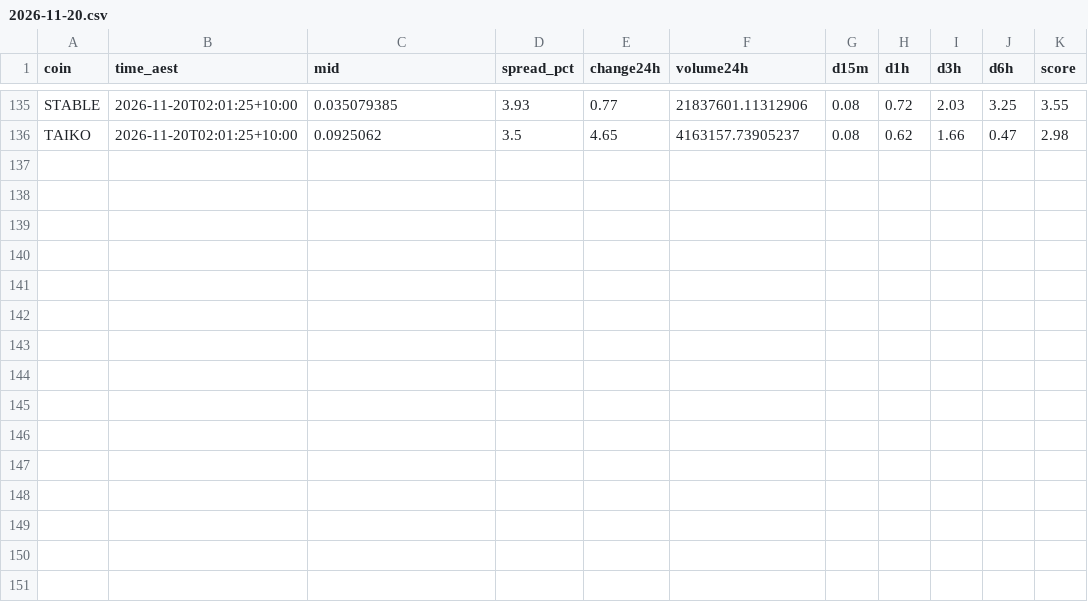
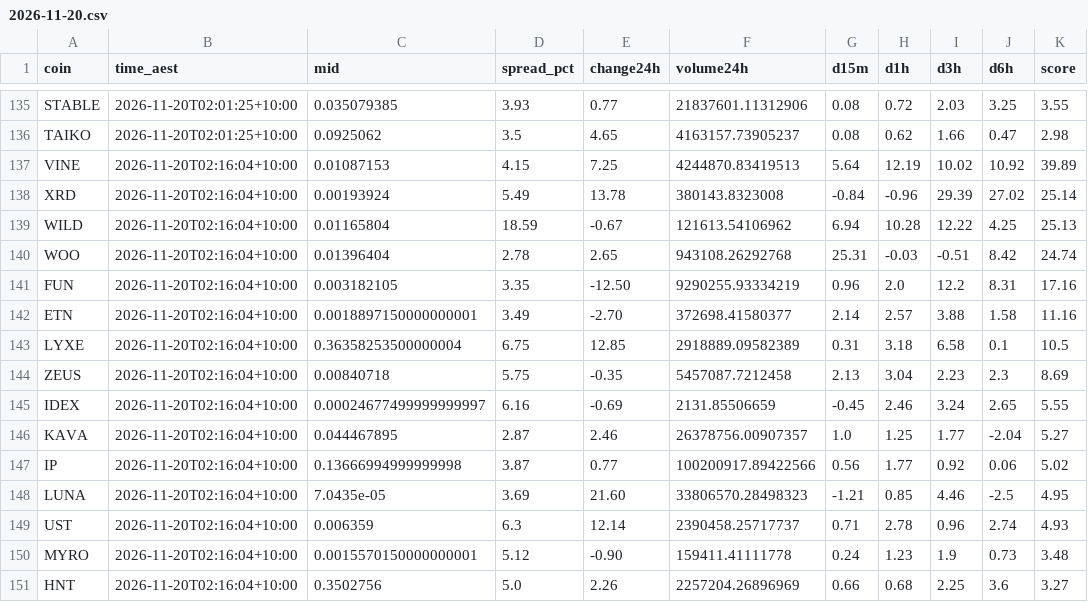
Before and after one commit to NickAu2020/coinspot-data, a CSV file: data/signals/2026-11-20.csv, drawn as a sheet; only a part is shown, gaps mark what is left out.

```diff
--- a/data/signals/2026-11-20.csv
+++ b/data/signals/2026-11-20.csv
@@ -136 +136,16 @@ STABLE,2026-11-20T02:01:25+10:00,0.035079385,3.93,0.77,21837601.11312906,0.08,0.
 TAIKO,2026-11-20T02:01:25+10:00,0.0925062,3.5,4.65,4163157.73905237,0.08,0.62,1.66,0.47,2.98
+VINE,2026-11-20T02:16:04+10:00,0.01087153,4.15,7.25,4244870.83419513,5.64,12.19,10.02,10.92,39.89
+XRD,2026-11-20T02:16:04+10:00,0.00193924,5.49,13.78,380143.8323008,-0.84,-0.96,29.39,27.02,25.14
+WILD,2026-11-20T02:16:04+10:00,0.01165804,18.59,-0.67,121613.54106962,6.94,10.28,12.22,4.25,25.13
+WOO,2026-11-20T02:16:04+10:00,0.01396404,2.78,2.65,943108.26292768,25.31,-0.03,-0.51,8.42,24.74
+FUN,2026-11-20T02:16:04+10:00,0.003182105,3.35,-12.50,9290255.93334219,0.96,2.0,12.2,8.31,17.16
+ETN,2026-11-20T02:16:04+10:00,0.0018897150000000001,3.49,-2.70,372698.41580377,2.14,2.57,3.88,1.58,11.16
+LYXE,2026-11-20T02:16:04+10:00,0.36358253500000004,6.75,12.85,2918889.09582389,0.31,3.18,6.58,0.1,10.5
+ZEUS,2026-11-20T02:16:04+10:00,0.00840718,5.75,-0.35,5457087.7212458,2.13,3.04,2.23,2.3,8.69
+IDEX,2026-11-20T02:16:04+10:00,0.00024677499999999997,6.16,-0.69,2131.85506659,-0.45,2.46,3.24,2.65,5.55
+KAVA,2026-11-20T02:16:04+10:00,0.044467895,2.87,2.46,26378756.00907357,1.0,1.25,1.77,-2.04,5.27
+IP,2026-11-20T02:16:04+10:00,0.13666994999999998,3.87,0.77,100200917.89422566,0.56,1.77,0.92,0.06,5.02
+LUNA,2026-11-20T02:16:04+10:00,7.0435e-05,3.69,21.60,33806570.28498323,-1.21,0.85,4.46,-2.5,4.95
+UST,2026-11-20T02:16:04+10:00,0.006359,6.3,12.14,2390458.25717737,0.71,2.78,0.96,2.74,4.93
+MYRO,2026-11-20T02:16:04+10:00,0.0015570150000000001,5.12,-0.90,159411.41111778,0.24,1.23,1.9,0.73,3.48
+HNT,2026-11-20T02:16:04+10:00,0.3502756,5.0,2.26,2257204.26896969,0.66,0.68,2.25,3.6,3.27
```
Also changed, not shown: data/latest_accel.csv, 1 other file.
